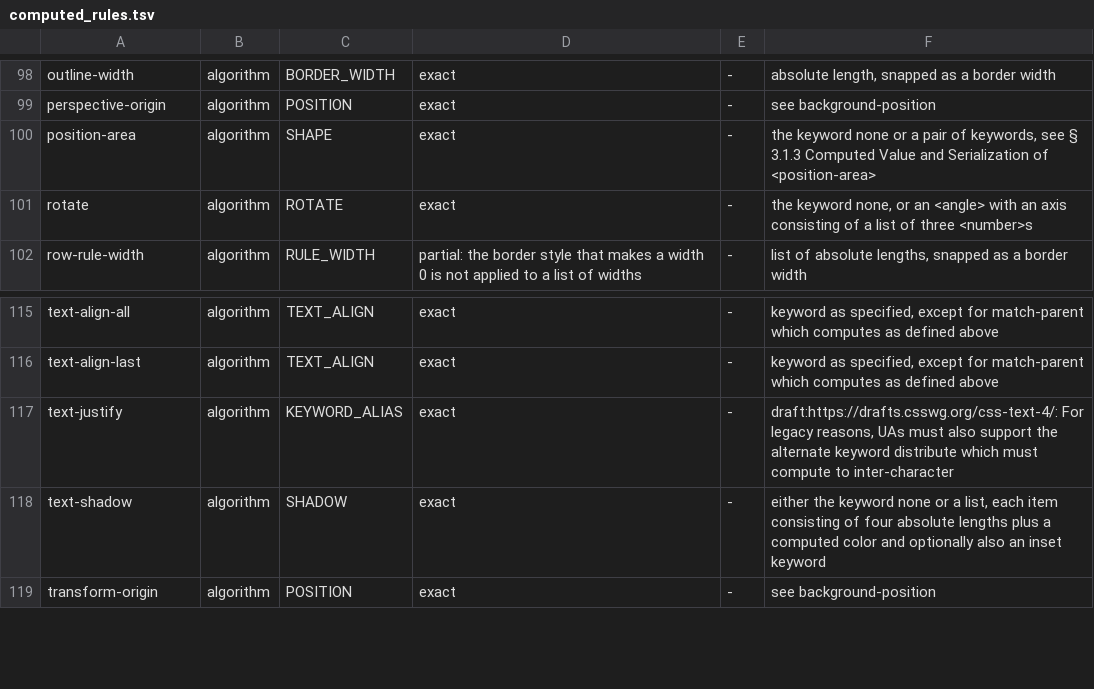
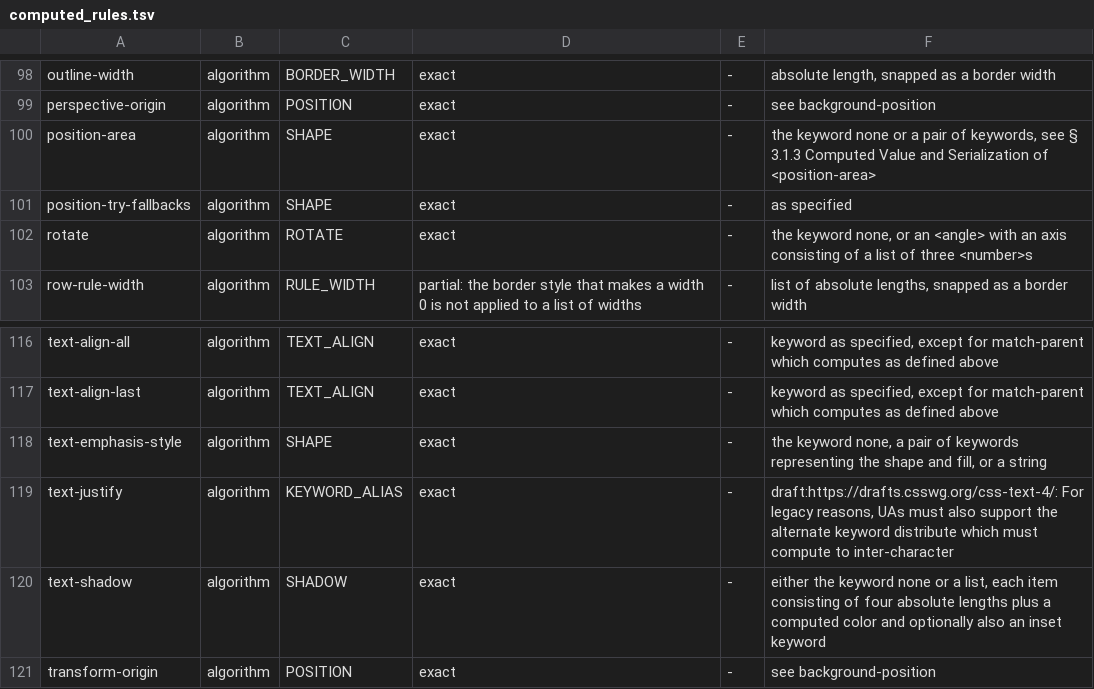
Before and after one commit to Ghoti-io/text, a TSV file: tools/css/computed_rules.tsv, drawn as a sheet; only a part is shown, gaps mark what is left out; the diff names each change by its address in the sheet, - before the commit and + after, or states it on an @@ line.

```diff
--- a/tools/css/computed_rules.tsv
+++ b/tools/css/computed_rules.tsv
+row 101: position-try-fallbacks | algorithm | SHAPE | exact | - | as specified
+row 118: text-emphasis-style | algorithm | SHAPE | exact | - | the keyword none, a pair of keywords representing the shape and fill, or a string
```
Also changed, not shown: tools/conformance/computed_classes.tsv, 13 other files.
